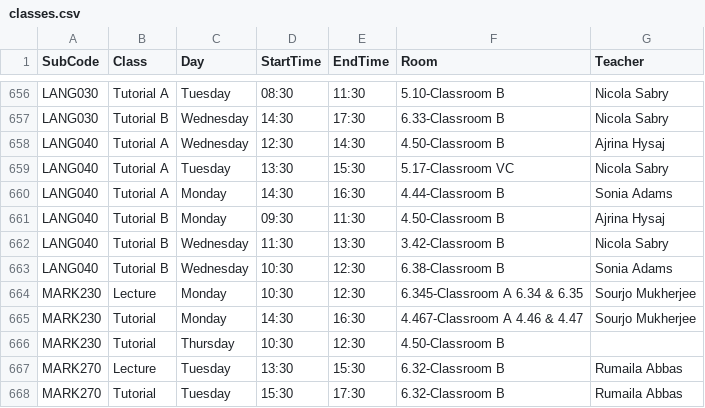
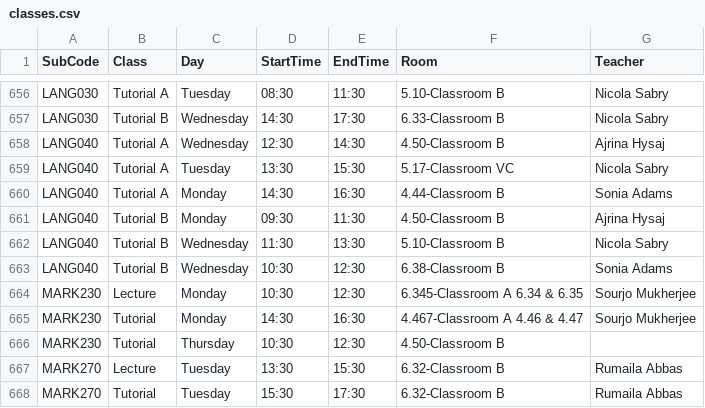
Before and after one commit to tahayparker/FindMyProf, a CSV file: public/classes.csv, drawn as a sheet; only a part is shown, gaps mark what is left out; the diff covers the shown part only.

```diff
--- a/public/classes.csv
+++ b/public/classes.csv
@@ -661,3 +661,3 @@ LANG040,Tutorial A,Monday,14:30,16:30,4.44-Classroom B,Sonia Adams
 LANG040,Tutorial B,Monday,09:30,11:30,4.50-Classroom B,Ajrina Hysaj
-LANG040,Tutorial B,Wednesday,11:30,13:30,3.42-Classroom B,Nicola Sabry
+LANG040,Tutorial B,Wednesday,11:30,13:30,5.10-Classroom B,Nicola Sabry
 LANG040,Tutorial B,Wednesday,10:30,12:30,6.38-Classroom B,Sonia Adams
```
Also changed, not shown: 3 added rows and 2 edited cells elsewhere in this file.
